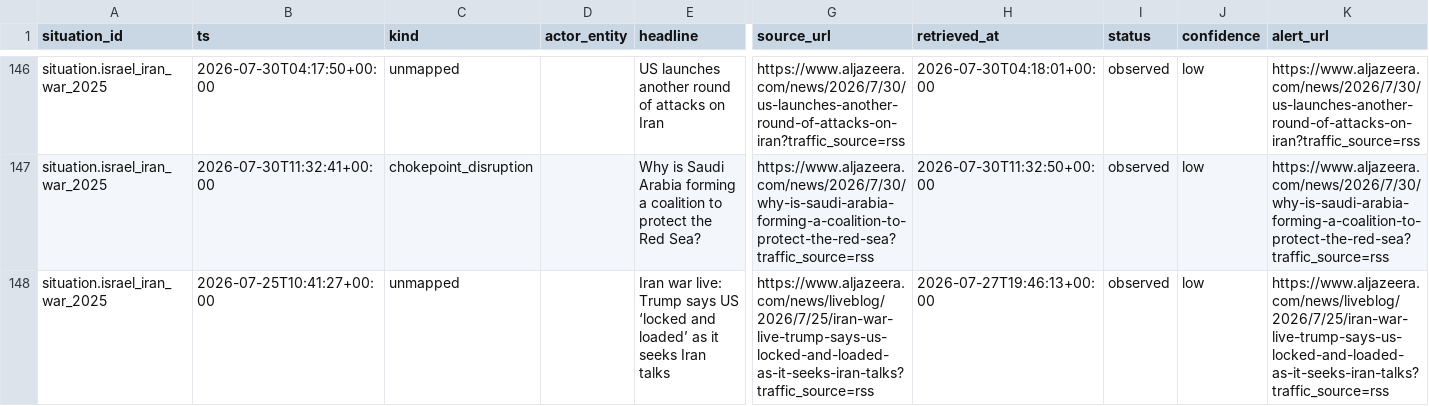
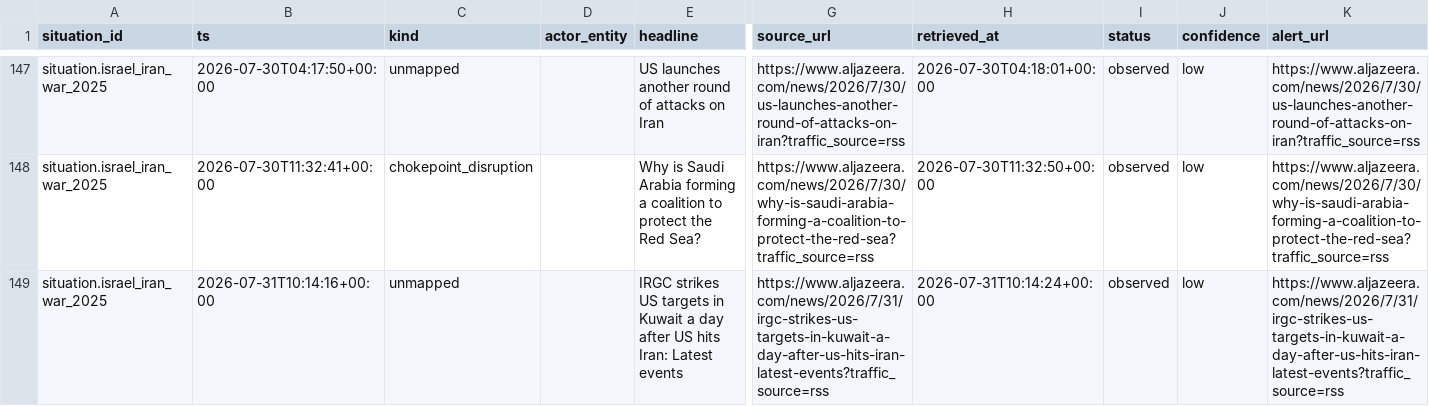
Before and after one commit to josephdelany/ripple-engine, a CSV file: data/state/situation_log.csv, drawn as a sheet; only a part is shown, gaps mark what is left out; the shorter side is filled out with more unchanged rows; rows hold the shown columns only; the diff covers the shown part only; the diff names each change by its address in the sheet, - before the commit and + after, or states it on an @@ line.

```diff
--- a/data/state/situation_log.csv
+++ b/data/state/situation_log.csv
+row 149: situation.israel_iran_war_2025 | 2026-07-31T10:14:16+00:00 | unmapped |  | IRGC strikes US targets in Kuwait a day after US hits Iran: Latest events | https://www.aljazeera.com/news/2026/7/31/irgc-strikes-us-targets-in-kuwait-a-day-after-us-hits-iran-latest-events?traffic_source=rss | 2026-07-31T10:14:24+00:00 | observed | low | https://www.aljazeera.com/news/2026/7/31/irgc-strikes-us-targets-in-kuwait-a-day-after-us-hits-iran-latest-events?traffic_source=rss
```
Also changed, not shown: 6 added rows elsewhere in this file, data/alert_queue.csv, 1 other file.
